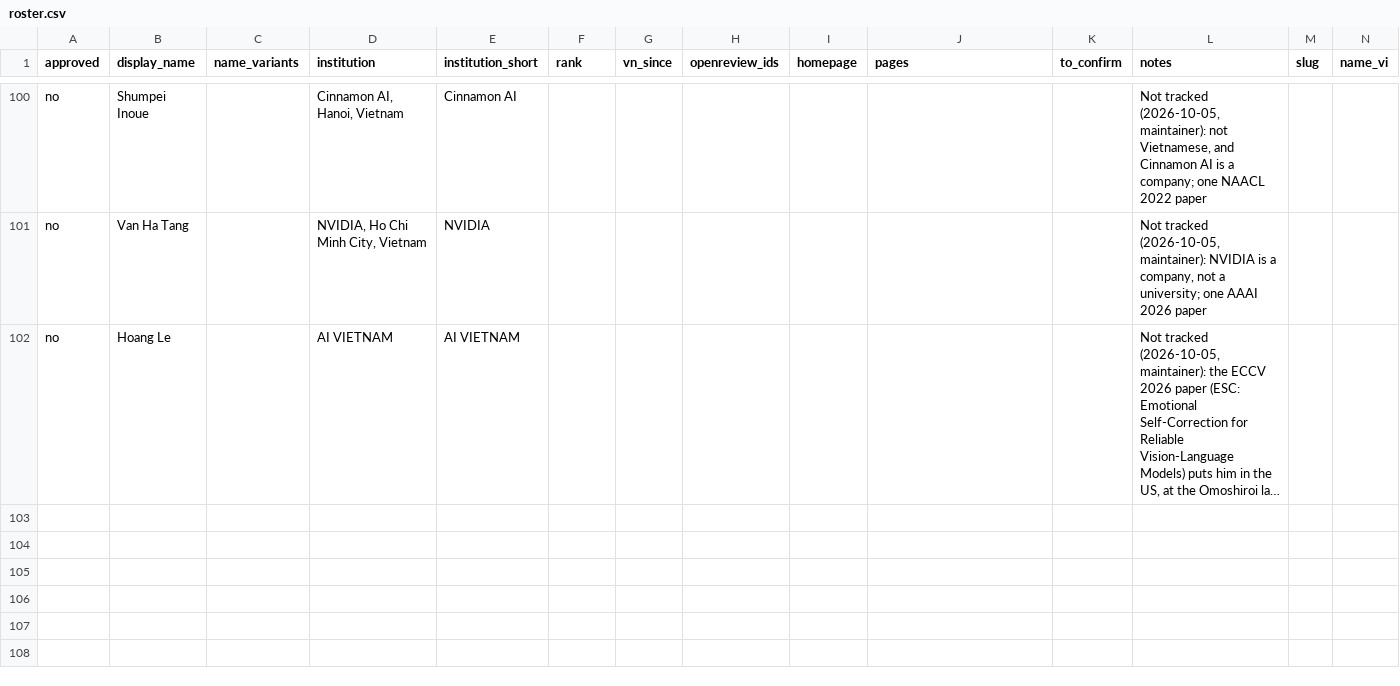
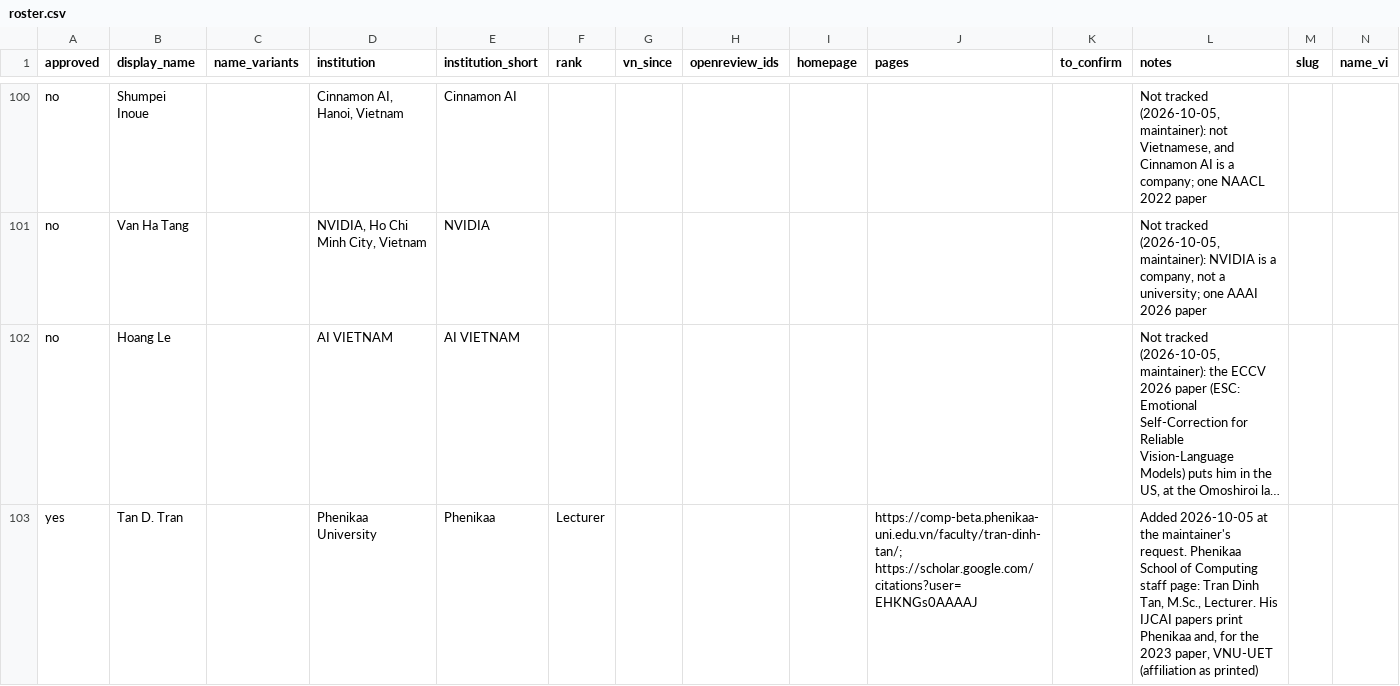
Before and after one commit to thanhlexyz/vn-at-top-ai-conference, a CSV file: backend/roster.csv, drawn as a sheet; only a part is shown, gaps mark what is left out; long unchanged cells end in …; rows hold the shown columns only; the diff names each change by its address in the sheet, - before the commit and + after, or states it on an @@ line.

```diff
--- a/backend/roster.csv
+++ b/backend/roster.csv
+row 103: yes | Tan D. Tran |  | Phenikaa University | Phenikaa | Lecturer |  |  |  | https://comp-beta.phenikaa-uni.edu.vn/faculty/tran-dinh-tan/; https://scholar.google.com/citations?user=EHKNGs0AAAAJ |  | Added 2026-10-05 at the maintainer's request. Phenikaa School of Computing staff page: Tran Dinh Tan, M.Sc., Lecturer. His IJCAI papers print Phenikaa and, for the 2023 paper, VNU-UET (affiliation as printed)
```
Also changed, not shown: backend/review.csv, 10 other files.
